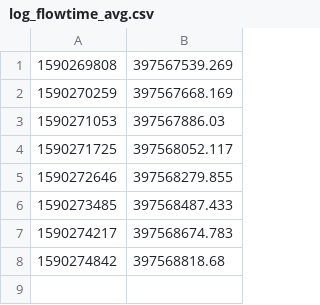
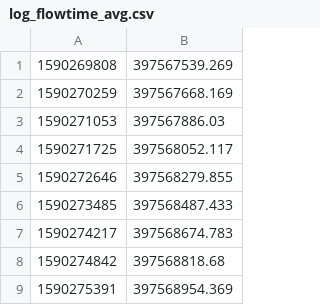
Before and after one commit to ovgu-FINken/multi_robot_path_planning, a CSV file: benchmark/log/log_flowtime_avg.csv, drawn as a sheet.

```diff
--- a/benchmark/log/log_flowtime_avg.csv
+++ b/benchmark/log/log_flowtime_avg.csv
@@ -8 +8,2 @@
 1590274842,397568818.68
+1590275391,397568954.369
```
Also changed, not shown: benchmark/log/log_flowtime.csv, benchmark/log/log_makespan.csv, 3 other files.
